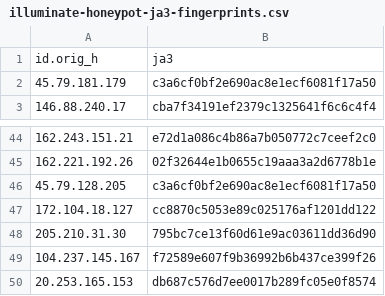
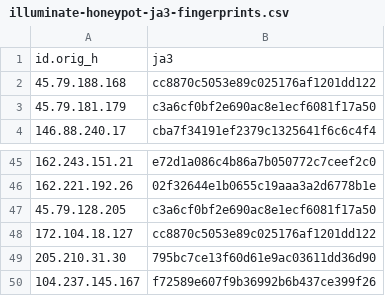
Before and after one commit to LeargasSecurity/ja3-fingerprint-repository, a CSV file: illuminate-honeypot-ja3-fingerprints.csv, drawn as a sheet; only a part is shown, gaps mark what is left out.

```diff
--- a/illuminate-honeypot-ja3-fingerprints.csv
+++ b/illuminate-honeypot-ja3-fingerprints.csv
@@ -1,2 +1,3 @@
 id.orig_h,ja3
+45.79.188.168,cc8870c5053e89c025176af1201dd122
 45.79.181.179,c3a6cf0bf2e690ac8e1ecf6081f17a50
@@ -49,2 +50 @@ id.orig_h,ja3
 104.237.145.167,f72589e607f9b36992b6b437ce399f26
-20.253.165.153,db687c576d7ee0017b289fc05e0f8574
```
Also changed, not shown: 1 other file.
